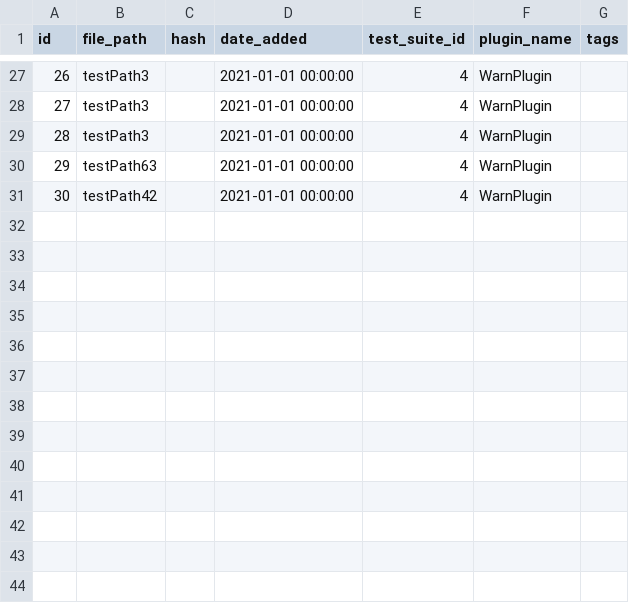
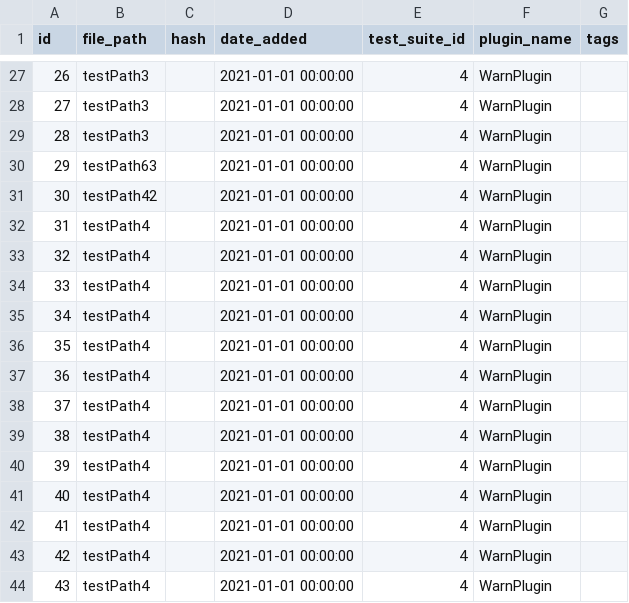
Before and after one commit to saveourtool/save-cloud, a CSV file: db/v-1/insert-test-data/sqlRequests/test.csv, drawn as a sheet; only a part is shown, gaps mark what is left out; the diff names each change by its address in the sheet, - before the commit and + after, or states it on an @@ line.

Commit message:
If Execution becomes finished and some tests are still READY or RUNNNG, they should be marked as failed with error * Added change status for test execution Closes #302

```diff
--- a/db/v-1/insert-test-data/sqlRequests/test.csv
+++ b/db/v-1/insert-test-data/sqlRequests/test.csv
+row 32: 31 | testPath4 |  | 2021-01-01 00:00:00 | 4 | WarnPlugin
+row 33: 32 | testPath4 |  | 2021-01-01 00:00:00 | 4 | WarnPlugin
+row 34: 33 | testPath4 |  | 2021-01-01 00:00:00 | 4 | WarnPlugin
+row 35: 34 | testPath4 |  | 2021-01-01 00:00:00 | 4 | WarnPlugin
+row 36: 35 | testPath4 |  | 2021-01-01 00:00:00 | 4 | WarnPlugin
+row 37: 36 | testPath4 |  | 2021-01-01 00:00:00 | 4 | WarnPlugin
+row 38: 37 | testPath4 |  | 2021-01-01 00:00:00 | 4 | WarnPlugin
+row 39: 38 | testPath4 |  | 2021-01-01 00:00:00 | 4 | WarnPlugin
+row 40: 39 | testPath4 |  | 2021-01-01 00:00:00 | 4 | WarnPlugin
+row 41: 40 | testPath4 |  | 2021-01-01 00:00:00 | 4 | WarnPlugin
+row 42: 41 | testPath4 |  | 2021-01-01 00:00:00 | 4 | WarnPlugin
+row 43: 42 | testPath4 |  | 2021-01-01 00:00:00 | 4 | WarnPlugin
+row 44: 43 | testPath4 |  | 2021-01-01 00:00:00 | 4 | WarnPlugin
```
Also changed, not shown: db/v-1/insert-test-data/sqlRequests/agent-status.csv, db/v-1/insert-test-data/sqlRequests/test_execution.csv, 3 other files.
